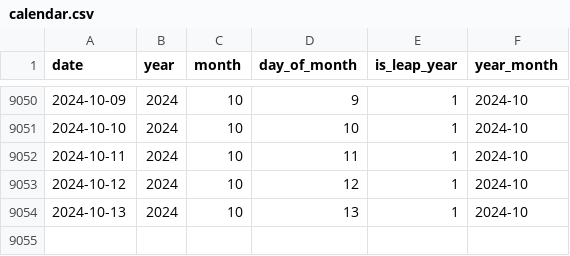
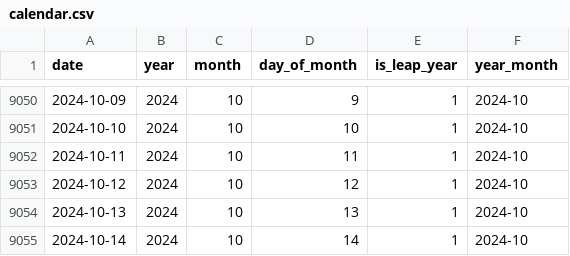
Before and after one commit to flowbytedev/data, a CSV file: date/calendar/calendar.csv, drawn as a sheet; only a part is shown, gaps mark what is left out; the diff names each change by its address in the sheet, - before the commit and + after, or states it on an @@ line.

Commit message:
data: update calendar dataset

```diff
--- a/date/calendar/calendar.csv
+++ b/date/calendar/calendar.csv
+row 9055: 2024-10-14 | 2024 | 10 | 14 | 1 | 2024-10
```
